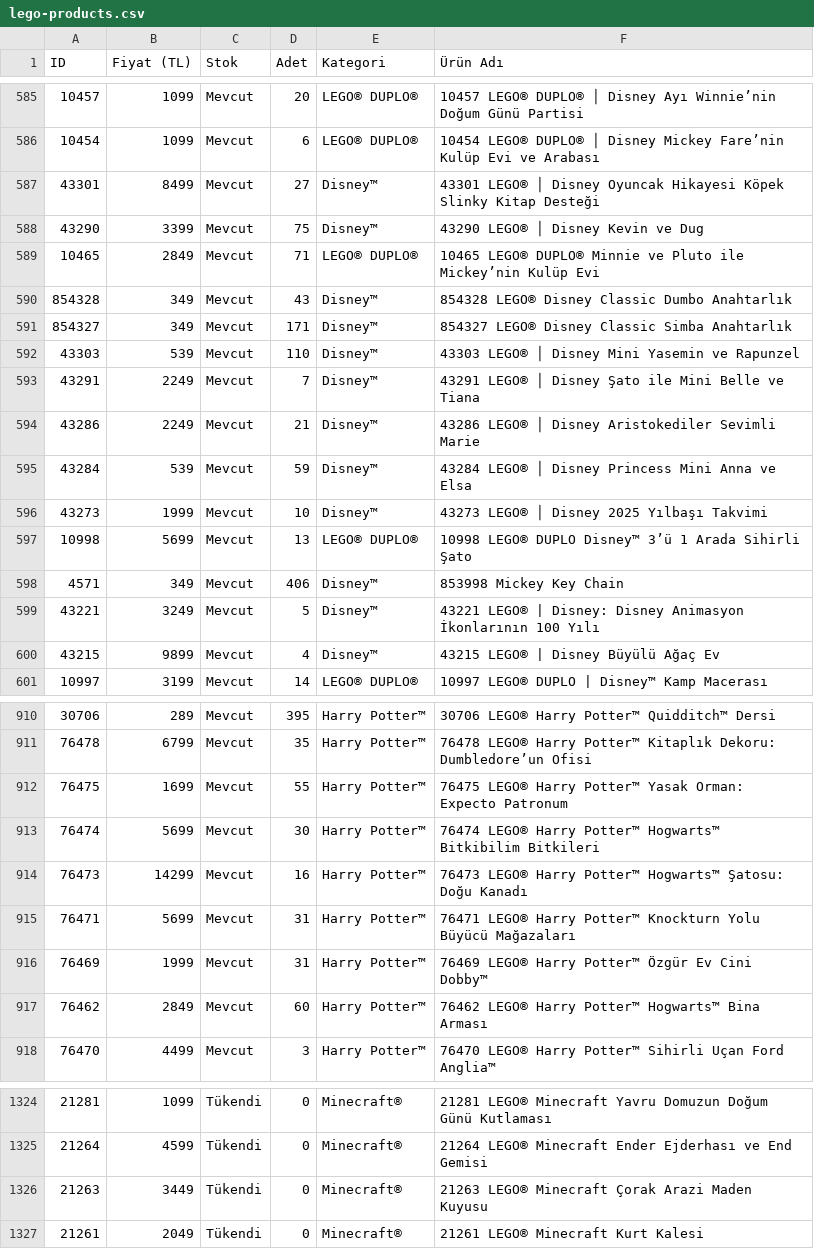
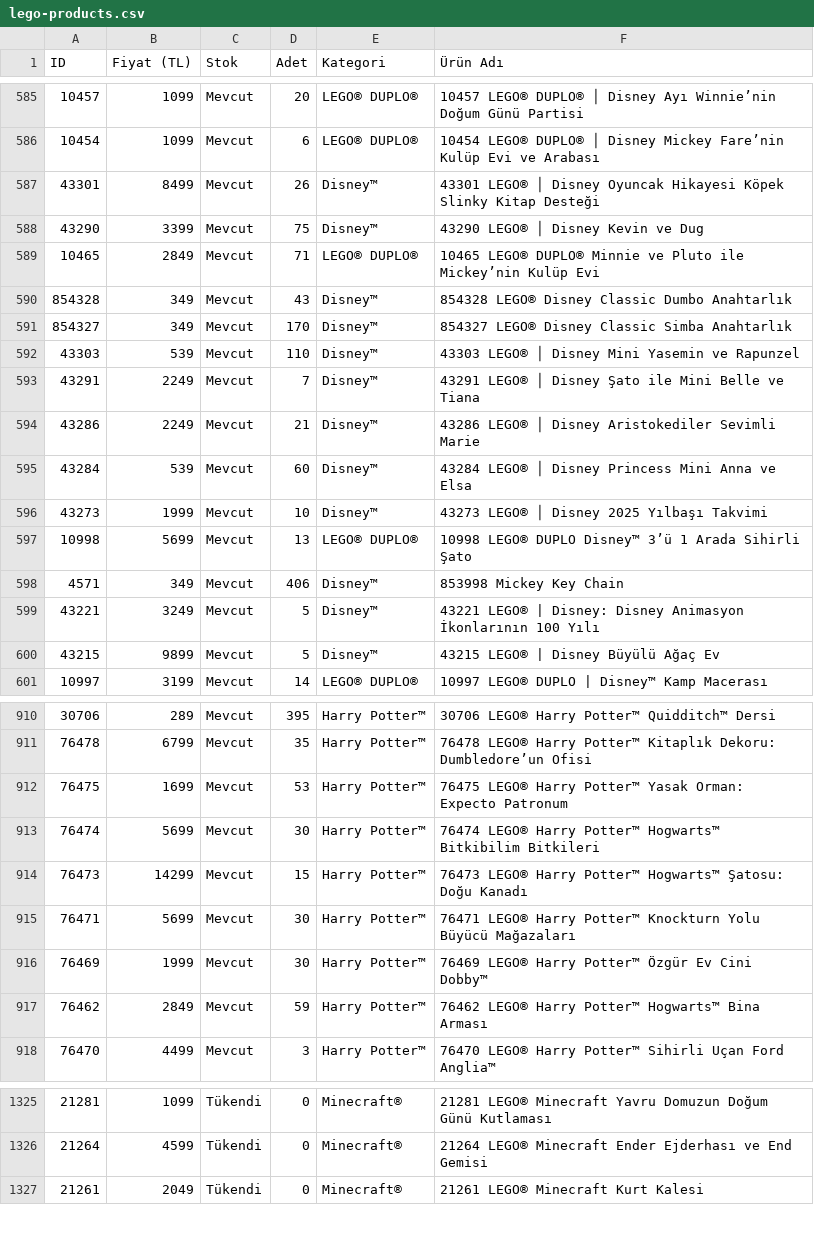
Before and after one commit to mehranyavari/woocommerce-stock-scraper, a CSV file: output/lego-products.csv, drawn as a sheet; only a part is shown, gaps mark what is left out; removed rows and columns are numbered as before the commit, all else as after; the diff covers the shown part only; the diff names each change by its address in the sheet, - before the commit and + after, or states it on an @@ line.

```diff
--- a/output/lego-products.csv
+++ b/output/lego-products.csv
-D587 (Adet): 27
+D587 (Adet): 26
-D591 (Adet): 171
+D591 (Adet): 170
-D595 (Adet): 59
+D595 (Adet): 60
-D600 (Adet): 4
+D600 (Adet): 5
-D912 (Adet): 55
+D912 (Adet): 53
-D914 (Adet): 16
+D914 (Adet): 15
-D915:D916 (Adet): 31
+D915:D916 (Adet): 30
-D917 (Adet): 60
+D917 (Adet): 59
-row 1326: 21263 | 3449 | Tükendi | 0 | Minecraft® | 21263 LEGO® Minecraft Çorak Arazi Maden Kuyusu
```
Also changed, not shown: 3 added rows, 2 removed rows and 37 edited cells elsewhere in this file, 2 other files.
